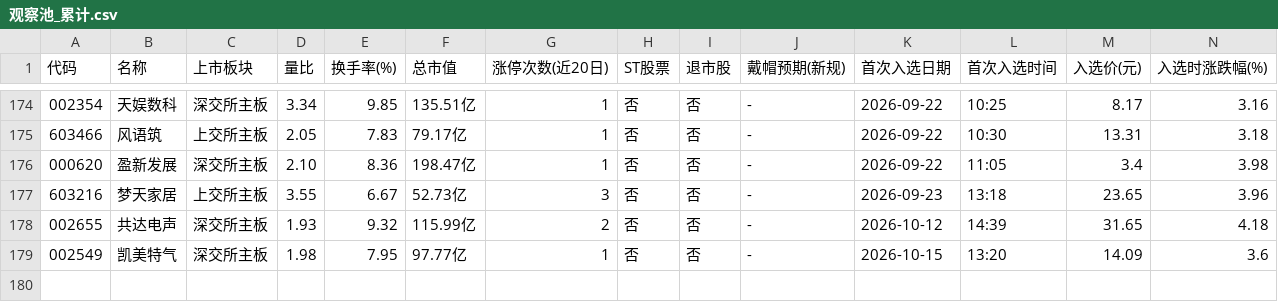
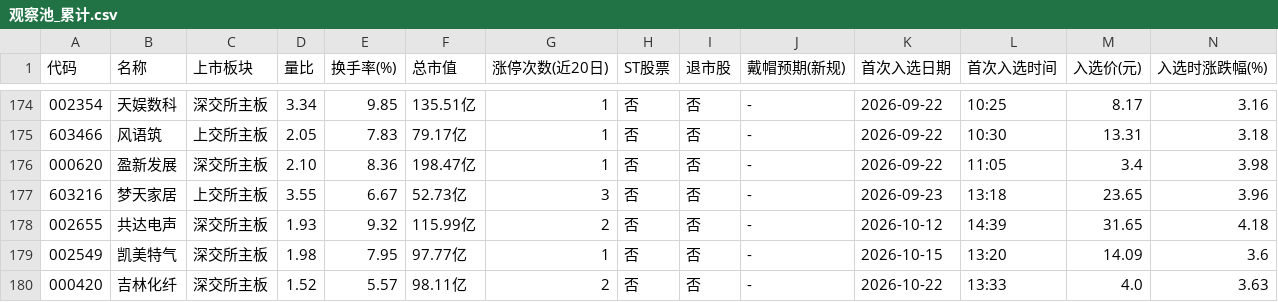
Before and after one commit to xps520/mx-stocks-monitor, a CSV file: mx_stocks_screener/观察池_累计.csv, drawn as a sheet; only a part is shown, gaps mark what is left out; rows hold the shown columns only; the diff names each change by its address in the sheet, - before the commit and + after, or states it on an @@ line.

```diff
--- a/mx_stocks_screener/观察池_累计.csv
+++ b/mx_stocks_screener/观察池_累计.csv
+row 180: 000420 | 吉林化纤 | 深交所主板 | 1.52 | 5.57 | 98.11亿 | 2 | 否 | 否 | - | 2026-10-22 | 13:33 | 4.0 | 3.63
```
Also changed, not shown: 1 other file.
